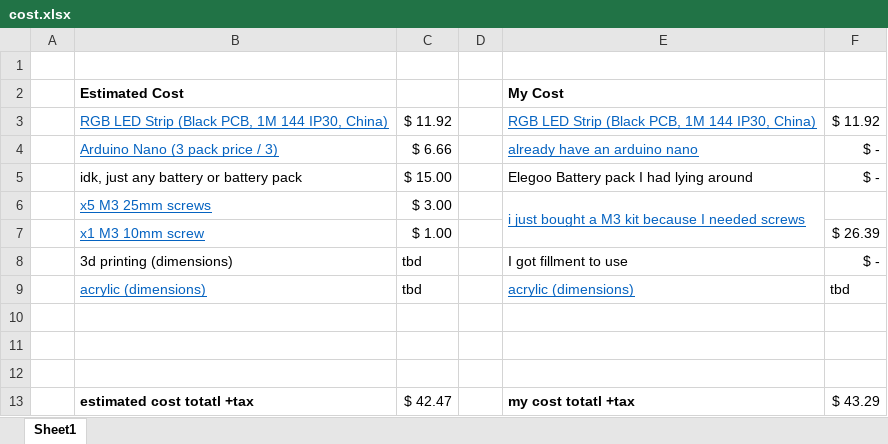
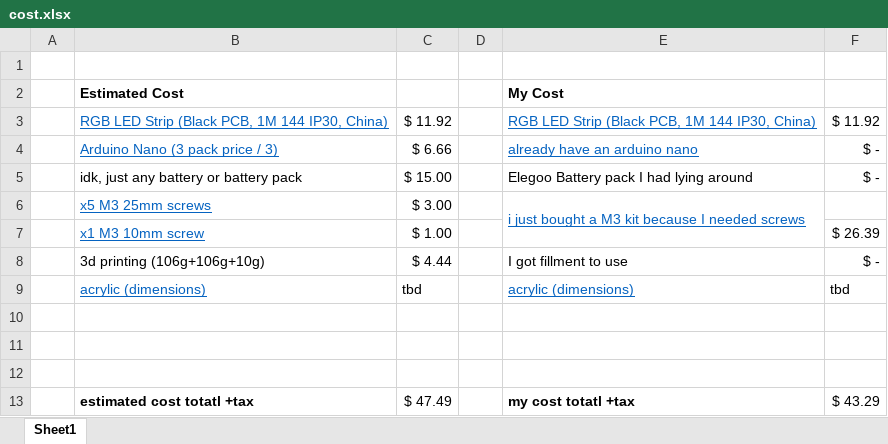
Before and after one commit to JanikThePanic/ZEDD-VALORANT-SWORD-thingy, an Excel workbook: cost.xlsx, sheet Sheet1, drawn as a sheet; values as stored, in another font and other column widths than the file's, no borders; the diff names each change by its address in the sheet, - before the commit and + after, or states it on an @@ line.

Commit message:
Update cost.xlsx

```diff
--- a/cost.xlsx (sheet Sheet1)
+++ b/cost.xlsx (sheet Sheet1)
-B8: 3d printing (dimensions)
+B8: 3d printing (106g+106g+10g)
-C8: tbd
+C8: $ 4.44
-C13: $ 42.47
+C13: $ 47.49
```
